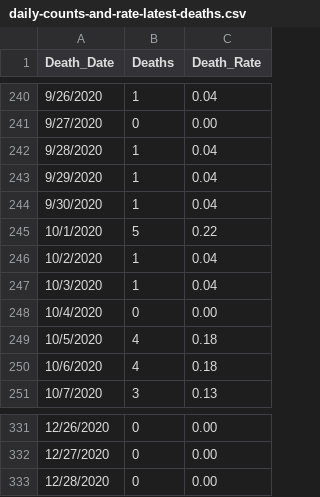
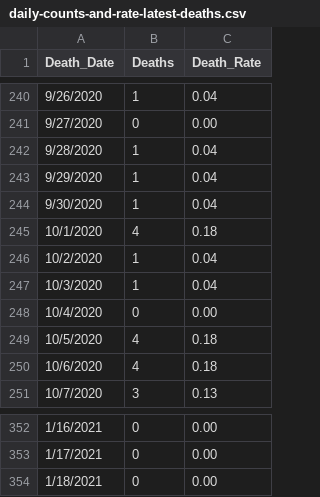
Before and after one commit to abrauninger/covid-dashboard, a CSV file: king-county-data-download/daily-counts-and-rate-latest-deaths.csv, drawn as a sheet; only a part is shown, gaps mark what is left out; the diff covers the shown part only.

```diff
--- a/king-county-data-download/daily-counts-and-rate-latest-deaths.csv
+++ b/king-county-data-download/daily-counts-and-rate-latest-deaths.csv
@@ -244,3 +244,3 @@
 9/30/2020,1,0.04
-10/1/2020,5,0.22
+10/1/2020,4,0.18
 10/2/2020,1,0.04
@@ -331,3 +352,3 @@
-12/26/2020,0,0.00
-12/27/2020,0,0.00
-12/28/2020,0,0.00
+1/16/2021,0,0.00
+1/17/2021,0,0.00
+1/18/2021,0,0.00
```
Also changed, not shown: 21 added rows and 18 edited cells elsewhere in this file, king-county-data-download/daily-counts-and-rate-latest-hospitalizations.csv, king-county-data-download/daily-counts-and-rate-latest-positives.csv, 4 other files.
